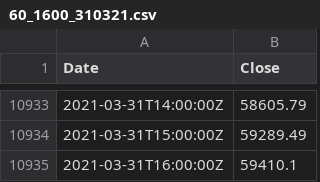
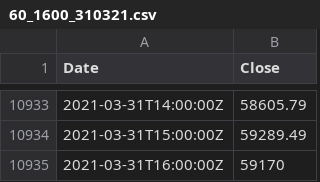
Before and after one commit to hackistic/gm, a CSV file: 60_1600_310321.csv, drawn as a sheet; only a part is shown, gaps mark what is left out.

Commit message:
Update 60_1600_310321.csv

```diff
--- a/60_1600_310321.csv
+++ b/60_1600_310321.csv
@@ -10934,2 +10934,2 @@ Date,Close
 2021-03-31T15:00:00Z,59289.49
-2021-03-31T16:00:00Z,59410.1
+2021-03-31T16:00:00Z,59170
```
